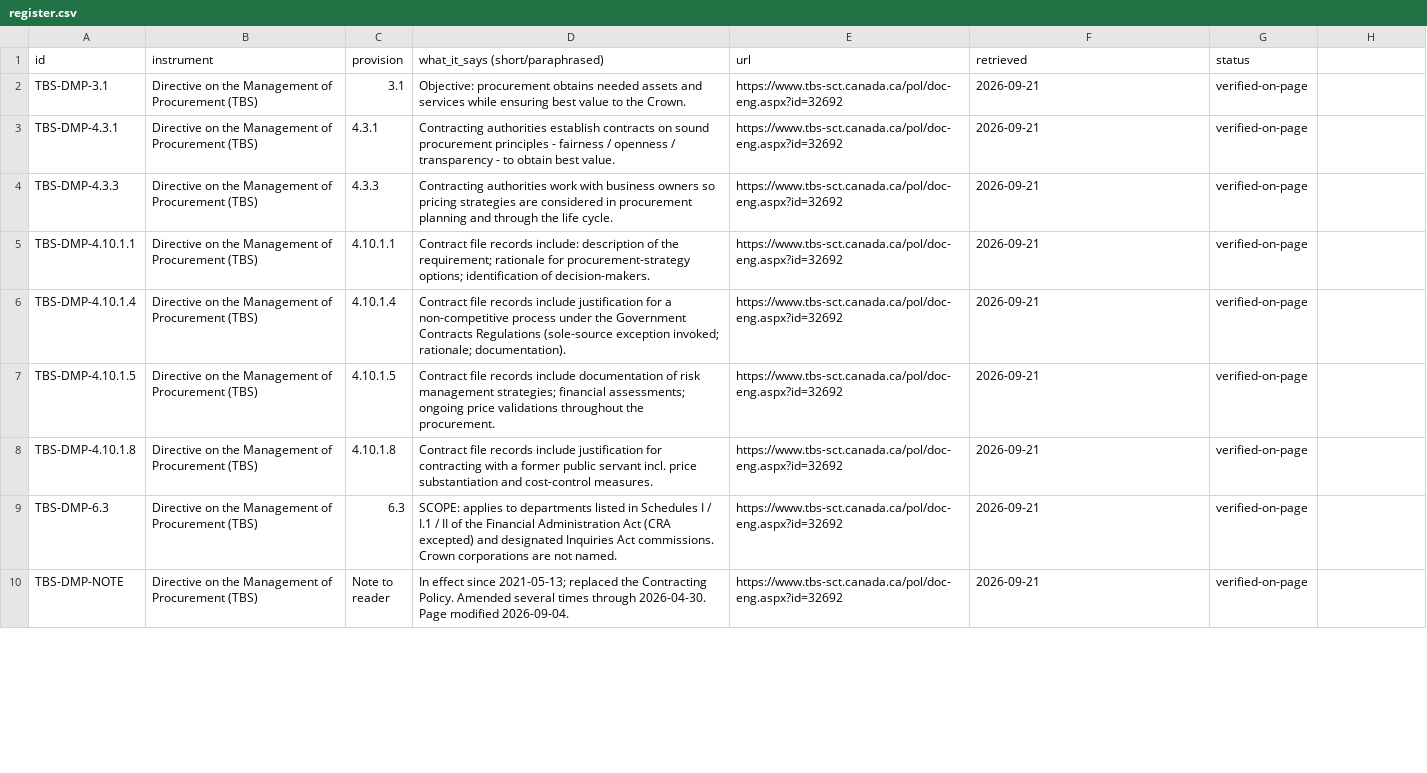
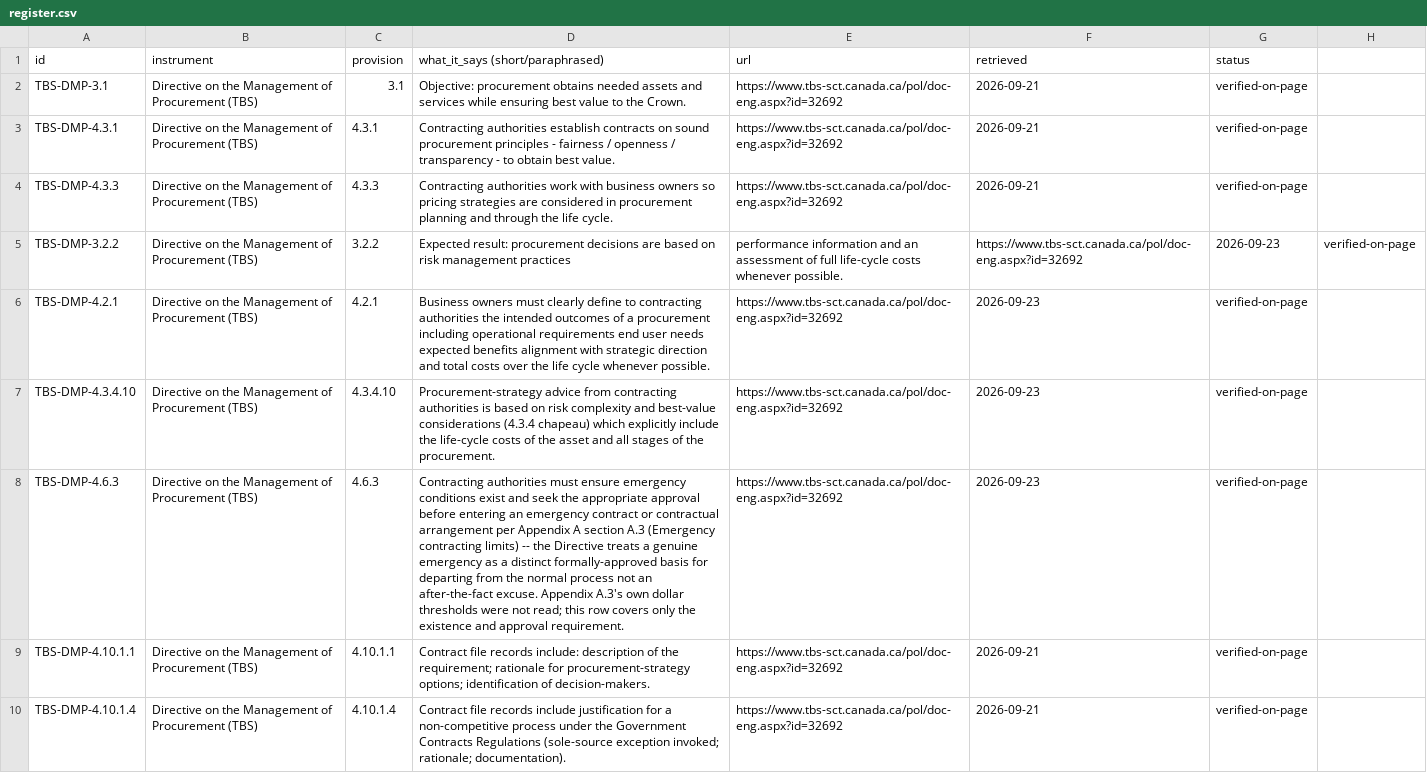
Before and after one commit to Andre-Comeau/fair-price-kit, a CSV file: sources/register.csv, drawn as a sheet; only a part is shown; the shorter side is filled out with more unchanged rows; the diff names each change by its address in the sheet, - before the commit and + after, or states it on an @@ line.

```diff
--- a/sources/register.csv
+++ b/sources/register.csv
+row 5: TBS-DMP-3.2.2 | Directive on the Management of Procurement (TBS) | 3.2.2 | Expected result: procurement decisions are based on risk management practices | performance information and an assessment of full life-cycle costs whenever possible. | https://www.tbs-sct.canada.ca/pol/doc-eng.aspx?id=32692 | 2026-09-23 | verified-on-page
+row 6: TBS-DMP-4.2.1 | Directive on the Management of Procurement (TBS) | 4.2.1 | Business owners must clearly define to contracting authorities the intended outcomes of a procurement including operational requirements end user needs expected benefits alignment with strategic direction and total costs over the life cycle whenever possible. | https://www.tbs-sct.canada.ca/pol/doc-eng.aspx?id=32692 | 2026-09-23 | verified-on-page
+row 7: TBS-DMP-4.3.4.10 | Directive on the Management of Procurement (TBS) | 4.3.4.10 | Procurement-strategy advice from contracting authorities is based on risk complexity and best-value considerations (4.3.4 chapeau) which explicitly include the life-cycle costs of the asset and all stages of the procurement. | https://www.tbs-sct.canada.ca/pol/doc-eng.aspx?id=32692 | 2026-09-23 | verified-on-page
+row 8: TBS-DMP-4.6.3 | Directive on the Management of Procurement (TBS) | 4.6.3 | Contracting authorities must ensure emergency conditions exist and seek the appropriate approval before entering an emergency contract or contractual arrangement per Appendix A section A.3 (Emergency contracting limits) -- the Directive treats a genuine emergency as a distinct formally-approved basis for departing from the normal process not an after-the-fact excuse. Appendix A.3's own dollar thresholds were not read; this row covers only the existence and approval requirement. | https://www.tbs-sct.canada.ca/pol/doc-eng.aspx?id=32692 | 2026-09-23 | verified-on-page
```
Also changed, not shown: 4 other files.
